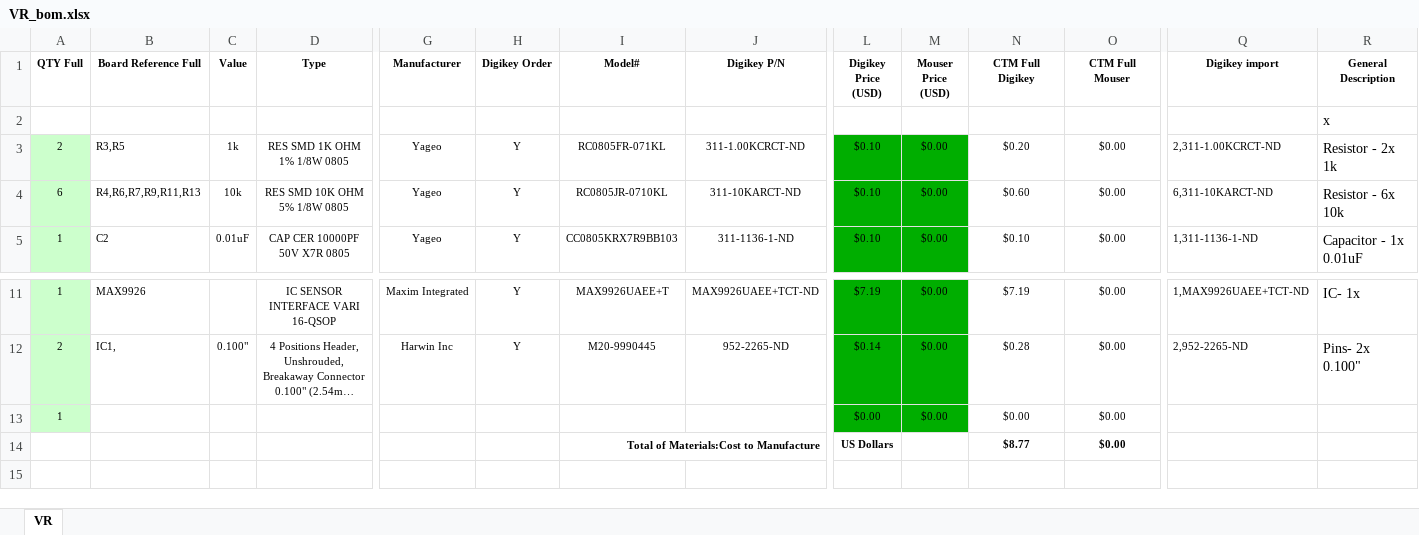
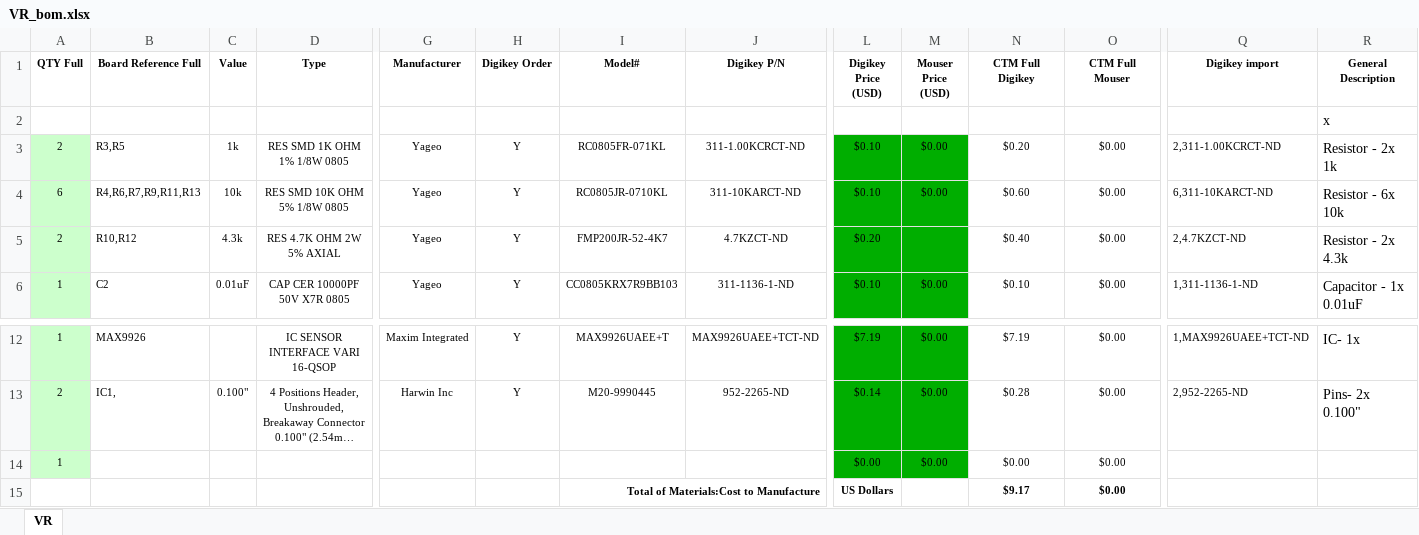
Before and after one commit to speeduino/speeduino, an Excel workbook: reference/hardware/VR Conditioner/VR_bom.xlsx, sheet VR, drawn as a sheet; only a part is shown, gaps mark what is left out; long unchanged cells end in …; values as stored, in another font and other column widths than the file's, no borders; addresses are those after the commit; rows hold the shown columns only; the diff names each change by its address in the sheet, - before the commit and + after, or states it on an @@ line.

Commit message:
Missed component in VR BOM

```diff
--- a/reference/hardware/VR Conditioner/VR_bom.xlsx (sheet VR)
+++ b/reference/hardware/VR Conditioner/VR_bom.xlsx (sheet VR)
+row 5: 2 | R10,R12 | 4.3k | RES 4.7K OHM 2W 5% AXIAL | Yageo | Y | FMP200JR-52-4K7 | 4.7KZCT-ND | $0.20 |  | $0.40 | $0.00 | 2,4.7KZCT-ND | Resistor - 2x 4.3k
-N15 (CTM Full Digikey): $8.77
+N15 (CTM Full Digikey): $9.17
```
Also changed, not shown: formulas that keep their value.
